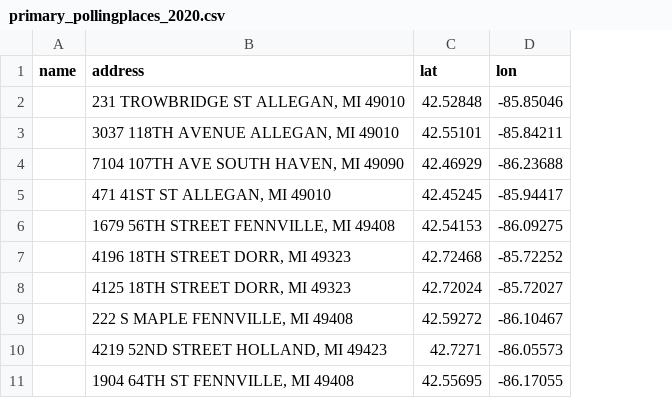
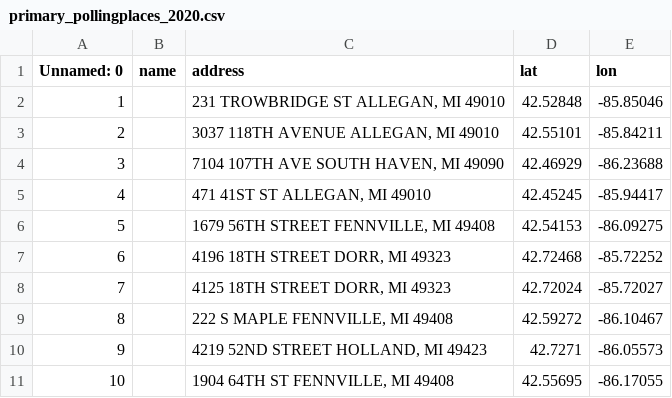
Before and after one commit to centerforinclusivedemocracy/michigan-live, a CSV file: data/005/point_files/primary_pollingplaces_2020.csv, drawn as a sheet; only a part is shown; the diff names each change by its address in the sheet, - before the commit and + after, or states it on an @@ line.

```diff
--- a/data/005/point_files/primary_pollingplaces_2020.csv
+++ b/data/005/point_files/primary_pollingplaces_2020.csv
+column A (Unnamed: 0), rows 2-11: 1 | 2 | 3 | 4 | 5 | 6 | 7 | 8 | 9 | 10
```
Also changed, not shown: data/005/indicator_files/indicator_data.csv, 19 other files.
